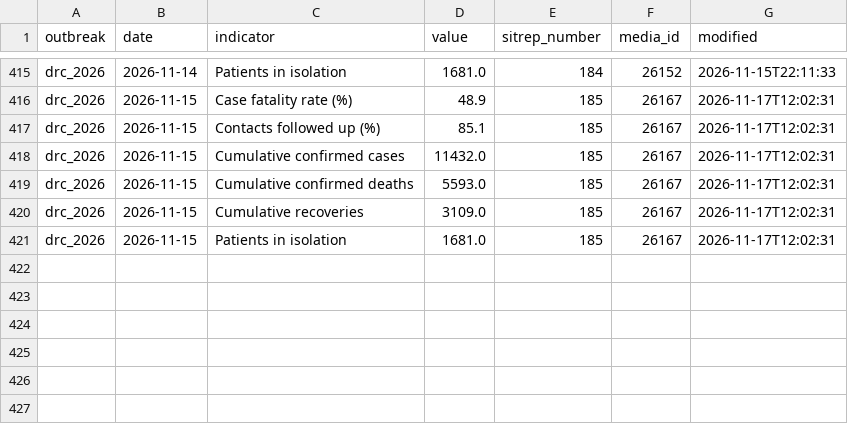
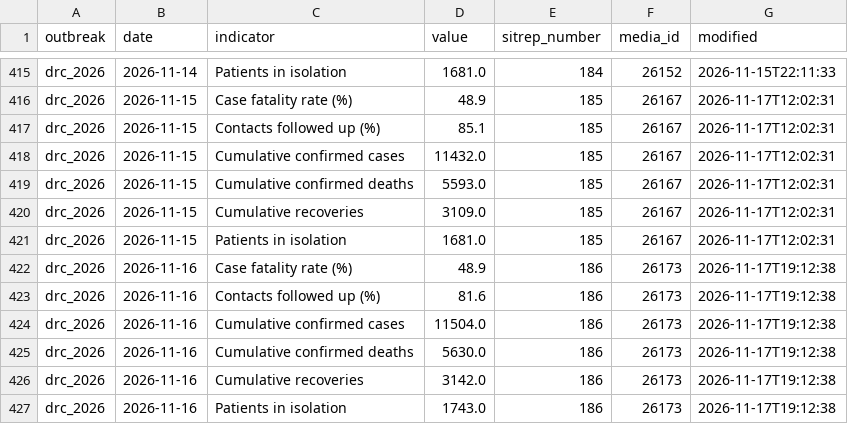
Before and after one commit to ONEcampaign/ebola-2026-outbreak, a CSV file: data/processed/drc_2026_sitrep_headline.csv, drawn as a sheet; only a part is shown, gaps mark what is left out; the diff names each change by its address in the sheet, - before the commit and + after, or states it on an @@ line.

```diff
--- a/data/processed/drc_2026_sitrep_headline.csv
+++ b/data/processed/drc_2026_sitrep_headline.csv
+row 422: drc_2026 | 2026-11-16 | Case fatality rate (%) | 48.9 | 186 | 26173 | 2026-11-17T19:12:38
+row 423: drc_2026 | 2026-11-16 | Contacts followed up (%) | 81.6 | 186 | 26173 | 2026-11-17T19:12:38
+row 424: drc_2026 | 2026-11-16 | Cumulative confirmed cases | 11504.0 | 186 | 26173 | 2026-11-17T19:12:38
+row 425: drc_2026 | 2026-11-16 | Cumulative confirmed deaths | 5630.0 | 186 | 26173 | 2026-11-17T19:12:38
+row 426: drc_2026 | 2026-11-16 | Cumulative recoveries | 3142.0 | 186 | 26173 | 2026-11-17T19:12:38
+row 427: drc_2026 | 2026-11-16 | Patients in isolation | 1743.0 | 186 | 26173 | 2026-11-17T19:12:38
```
Also changed, not shown: data/processed/drc_2026_sitrep_extraction_status.csv, 1 other file.
